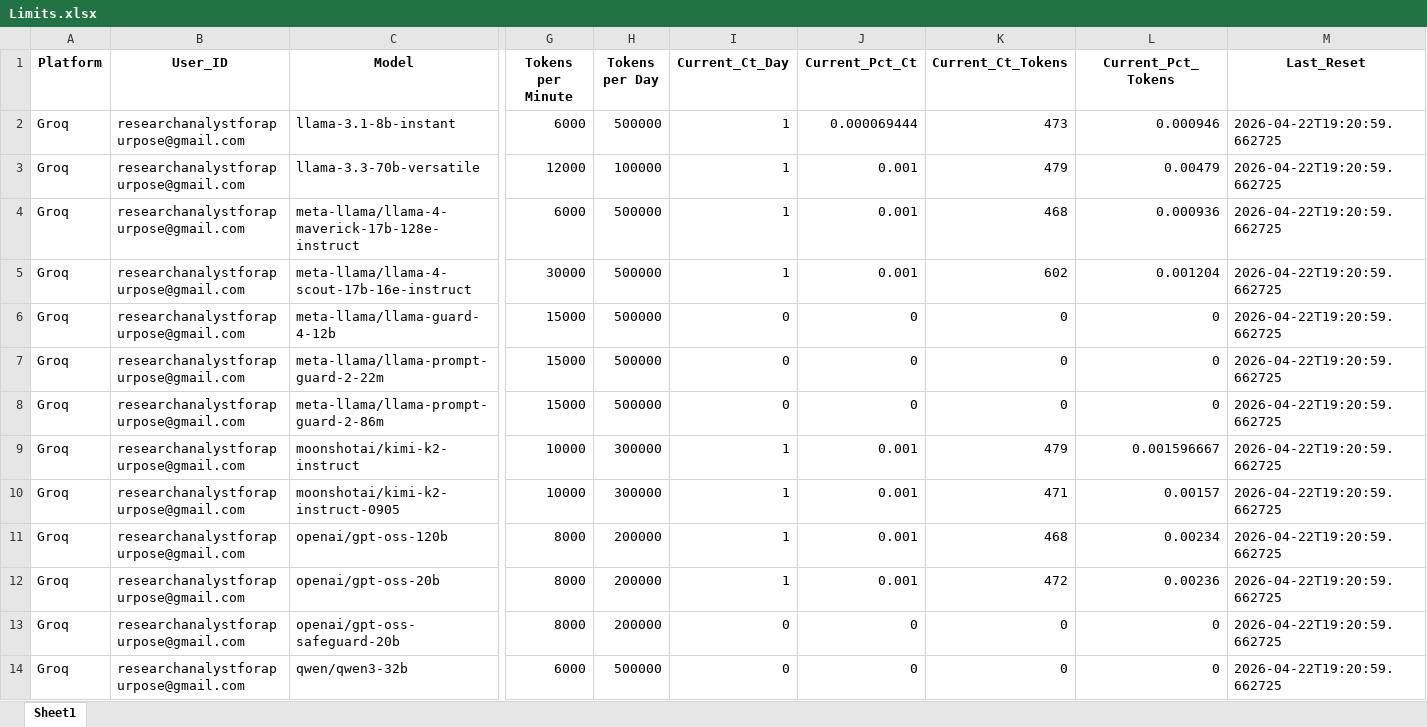
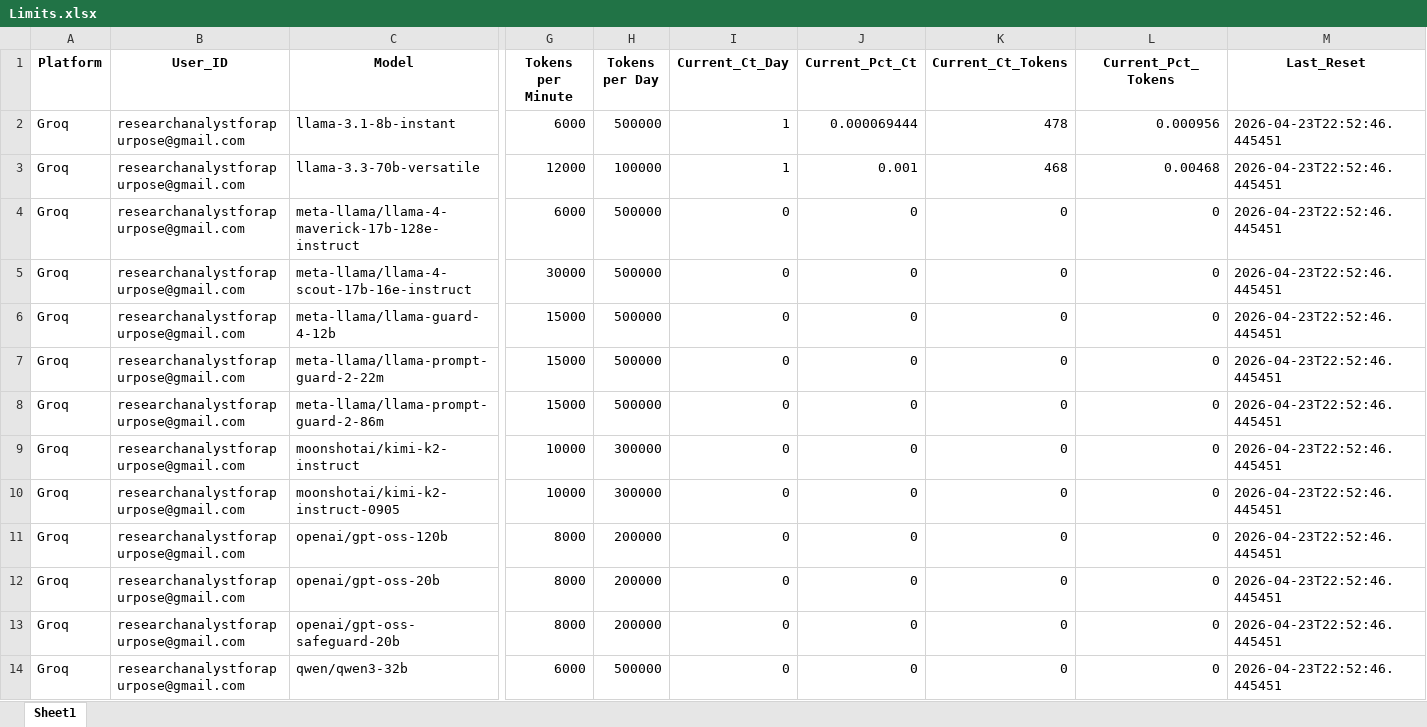
Before and after one commit to LaxmiNarayanSharma00/my_Telegram_Promoter, an Excel workbook: Free_API_Load_balancer/Limits.xlsx, sheet Sheet1, drawn as a sheet; only a part is shown, gaps mark what is left out; values as stored, in another font and other column widths than the file's, no borders; the diff names each change by its address in the sheet, - before the commit and + after, or states it on an @@ line.

```diff
--- a/Free_API_Load_balancer/Limits.xlsx (sheet Sheet1)
+++ b/Free_API_Load_balancer/Limits.xlsx (sheet Sheet1)
-K2 (Current_Ct_Tokens): 473
+K2 (Current_Ct_Tokens): 478
-L2 (Current_Pct_Tokens): 0.000946
+L2 (Current_Pct_Tokens): 0.000956
-M2:M14 (Last_Reset): 2026-04-22T19:20:59.662725
+M2:M14 (Last_Reset): 2026-04-23T22:52:46.445451
-K3 (Current_Ct_Tokens): 479
+K3 (Current_Ct_Tokens): 468
-L3 (Current_Pct_Tokens): 0.00479
+L3 (Current_Pct_Tokens): 0.00468
-I4:I5 (Current_Ct_Day): 1
+I4:I5 (Current_Ct_Day): 0
-J4:J5 (Current_Pct_Ct): 0.001
+J4:J5 (Current_Pct_Ct): 0
-K4 (Current_Ct_Tokens): 468
+K4 (Current_Ct_Tokens): 0
-L4 (Current_Pct_Tokens): 0.000936
+L4 (Current_Pct_Tokens): 0
-K5 (Current_Ct_Tokens): 602
+K5 (Current_Ct_Tokens): 0
-L5 (Current_Pct_Tokens): 0.001204
+L5 (Current_Pct_Tokens): 0
-I9:I12 (Current_Ct_Day): 1
+I9:I12 (Current_Ct_Day): 0
-J9:J12 (Current_Pct_Ct): 0.001
+J9:J12 (Current_Pct_Ct): 0
-K9 (Current_Ct_Tokens): 479
+K9 (Current_Ct_Tokens): 0
-L9 (Current_Pct_Tokens): 0.001596667
+L9 (Current_Pct_Tokens): 0
-K10 (Current_Ct_Tokens): 471
+K10 (Current_Ct_Tokens): 0
-L10 (Current_Pct_Tokens): 0.00157
+L10 (Current_Pct_Tokens): 0
-K11 (Current_Ct_Tokens): 468
+K11 (Current_Ct_Tokens): 0
-L11 (Current_Pct_Tokens): 0.00234
+L11 (Current_Pct_Tokens): 0
-K12 (Current_Ct_Tokens): 472
+K12 (Current_Ct_Tokens): 0
-L12 (Current_Pct_Tokens): 0.00236
+L12 (Current_Pct_Tokens): 0
```
